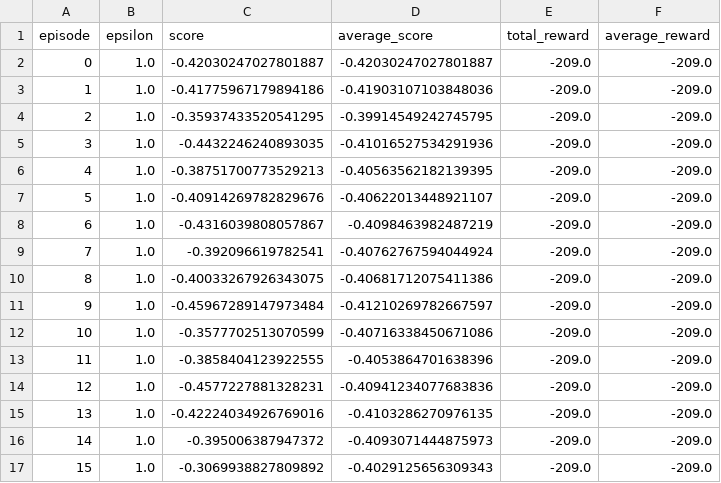
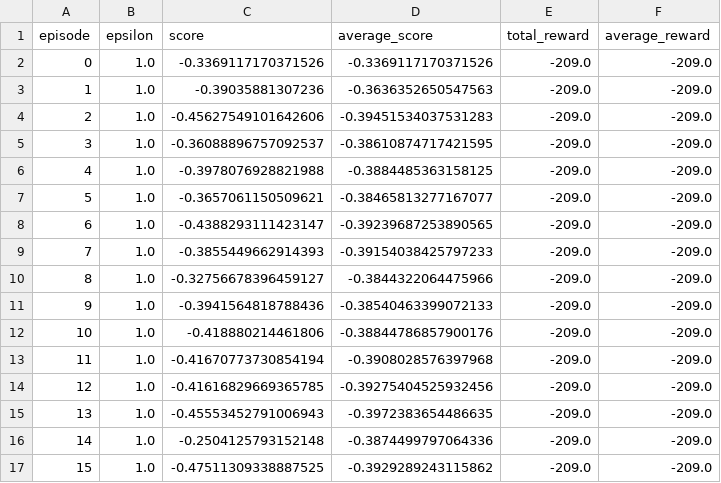
Before and after one commit to coolsgupta/atari_games, a CSV file: Mountain_Car/test_results_random_guessing.csv, drawn as a sheet; only a part is shown; the diff covers the shown part only.

```diff
--- a/Mountain_Car/test_results_random_guessing.csv
+++ b/Mountain_Car/test_results_random_guessing.csv
@@ -1,17 +1,17 @@
 episode,epsilon,score,average_score,total_reward,average_reward
-0,1.0,-0.42030247027801887,-0.42030247027801887,-209.0,-209.0
-1,1.0,-0.41775967179894186,-0.41903107103848036,-209.0,-209.0
-2,1.0,-0.35937433520541295,-0.39914549242745795,-209.0,-209.0
-3,1.0,-0.4432246240893035,-0.41016527534291936,-209.0,-209.0
-4,1.0,-0.38751700773529213,-0.40563562182139395,-209.0,-209.0
-5,1.0,-0.40914269782829676,-0.40622013448921107,-209.0,-209.0
-6,1.0,-0.4316039808057867,-0.4098463982487219,-209.0,-209.0
-7,1.0,-0.392096619782541,-0.40762767594044924,-209.0,-209.0
-8,1.0,-0.40033267926343075,-0.40681712075411386,-209.0,-209.0
-9,1.0,-0.45967289147973484,-0.41210269782667597,-209.0,-209.0
-10,1.0,-0.3577702513070599,-0.40716338450671086,-209.0,-209.0
-11,1.0,-0.3858404123922555,-0.4053864701638396,-209.0,-209.0
-12,1.0,-0.4577227881328231,-0.40941234077683836,-209.0,-209.0
-13,1.0,-0.42224034926769016,-0.4103286270976135,-209.0,-209.0
-14,1.0,-0.395006387947372,-0.4093071444875973,-209.0,-209.0
-15,1.0,-0.3069938827809892,-0.4029125656309343,-209.0,-209.0
+0,1.0,-0.3369117170371526,-0.3369117170371526,-209.0,-209.0
+1,1.0,-0.39035881307236,-0.3636352650547563,-209.0,-209.0
+2,1.0,-0.45627549101642606,-0.39451534037531283,-209.0,-209.0
+3,1.0,-0.36088896757092537,-0.38610874717421595,-209.0,-209.0
+4,1.0,-0.3978076928821988,-0.3884485363158125,-209.0,-209.0
+5,1.0,-0.3657061150509621,-0.38465813277167077,-209.0,-209.0
+6,1.0,-0.4388293111423147,-0.39239687253890565,-209.0,-209.0
+7,1.0,-0.3855449662914393,-0.39154038425797233,-209.0,-209.0
+8,1.0,-0.32756678396459127,-0.3844322064475966,-209.0,-209.0
+9,1.0,-0.3941564818788436,-0.38540463399072133,-209.0,-209.0
+10,1.0,-0.418880214461806,-0.38844786857900176,-209.0,-209.0
+11,1.0,-0.41670773730854194,-0.3908028576397968,-209.0,-209.0
+12,1.0,-0.41616829669365785,-0.39275404525932456,-209.0,-209.0
+13,1.0,-0.45553452791006943,-0.3972383654486635,-209.0,-209.0
+14,1.0,-0.2504125793152148,-0.3874499797064336,-209.0,-209.0
+15,1.0,-0.47511309338887525,-0.3929289243115862,-209.0,-209.0
```
Also changed, not shown: 68 edited cells elsewhere in this file, Cartpole/results_random_guessing.csv, Cartpole/test_results_Q_learning_agent.csv, 14 other files.
